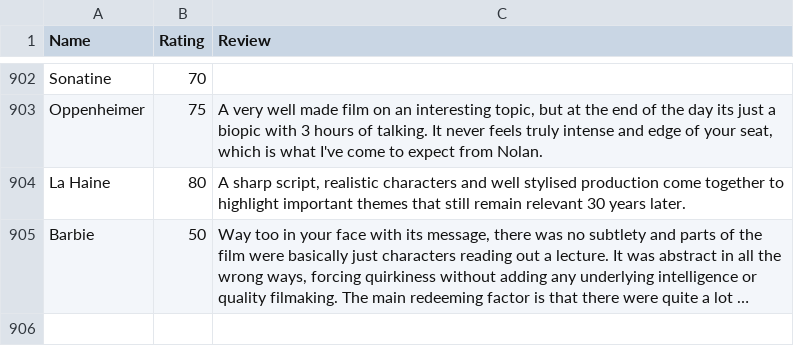
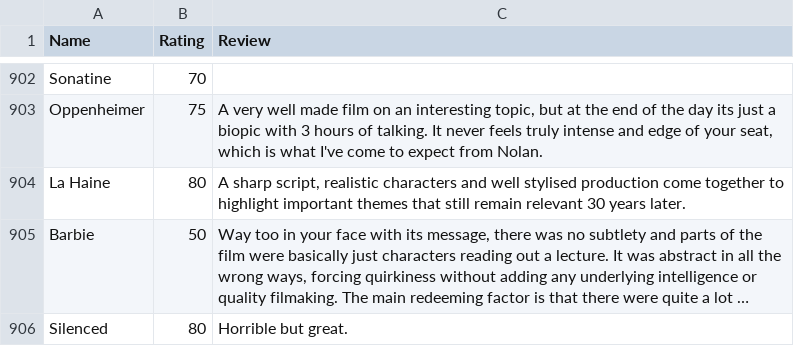
Before and after one commit to CScho96/Film-list, a CSV file: _data/movie-ratings.csv, drawn as a sheet; only a part is shown, gaps mark what is left out; long unchanged cells end in …; the diff names each change by its address in the sheet, - before the commit and + after, or states it on an @@ line.

Commit message:
Update movie-ratings.csv

```diff
--- a/_data/movie-ratings.csv
+++ b/_data/movie-ratings.csv
+row 906: Silenced | 80 | Horrible but great.
```
